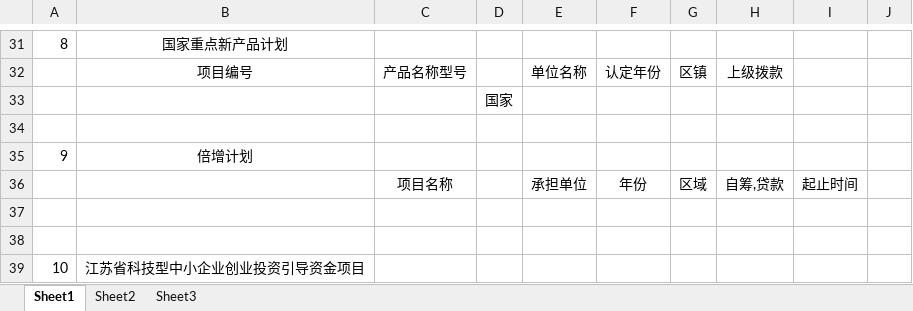
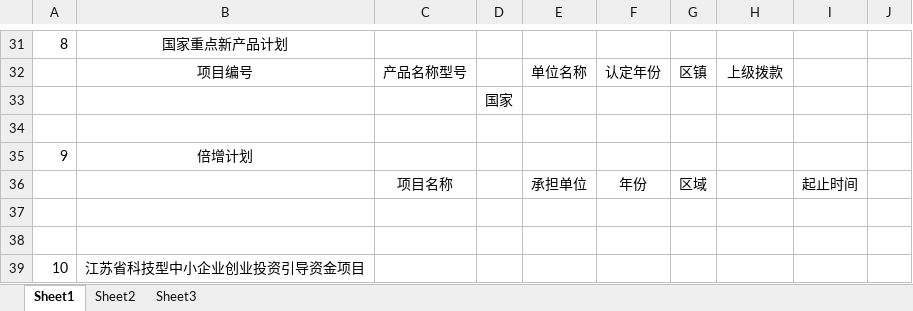
Before and after one commit to reflexzj/dataDisplay, an Excel workbook: dataDisplay/flaskapp/sums_models/analysis/extract/高新科抽取.xlsx, sheet Sheet1, drawn as a sheet; only a part is shown, gaps mark what is left out; values as stored, in another font and other column widths than the file's, no borders; the diff names each change by its address in the sheet, - before the commit and + after, or states it on an @@ line.

Commit message:
extract method

```diff
--- a/dataDisplay/flaskapp/sums_models/analysis/extract/高新科抽取.xlsx (sheet Sheet1)
+++ b/dataDisplay/flaskapp/sums_models/analysis/extract/高新科抽取.xlsx (sheet Sheet1)
-H36: 自筹,贷款
+H36: (empty)
```
Also changed, not shown: dataDisplay/flaskapp/sums_models/analysis/extract/合作交流科抽取.xlsx, dataDisplay/flaskapp/sums_models/analysis/extract/成果科抽取.xlsx, 4 other files.
